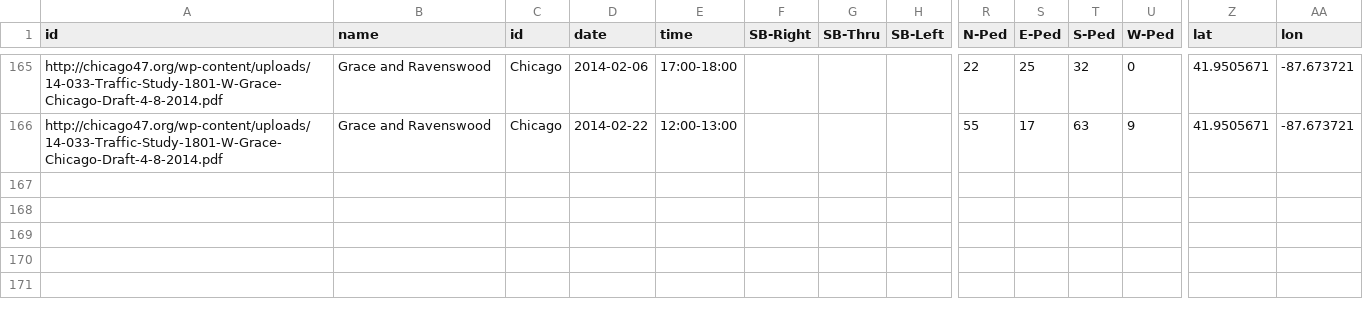
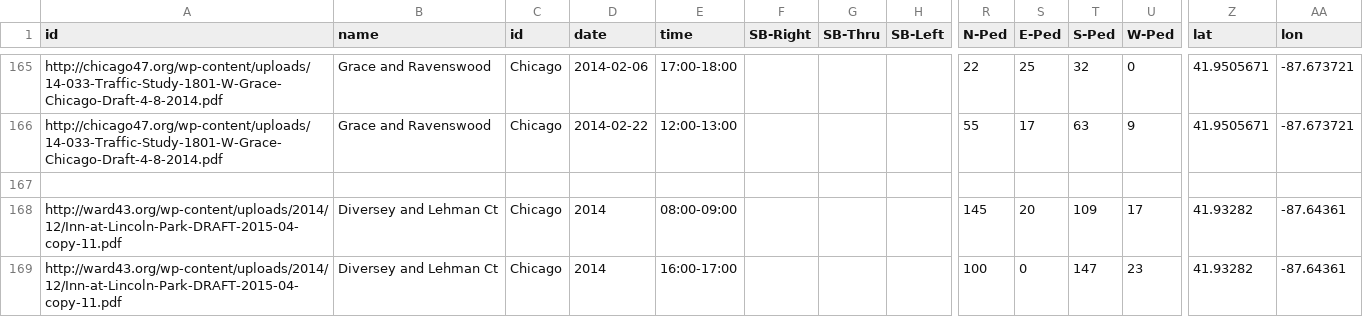
Before and after one commit to e-n-f/chicago-traffic-counts, a CSV file: counts-chicago-manual.csv, drawn as a sheet; only a part is shown, gaps mark what is left out; rows hold the shown columns only; the diff names each change by its address in the sheet, - before the commit and + after, or states it on an @@ line.

Commit message:
Another count

```diff
--- a/counts-chicago-manual.csv
+++ b/counts-chicago-manual.csv
+row 167: (empty)
+row 168: http://ward43.org/wp-content/uploads/2014/12/Inn-at-Lincoln-Park-DRAFT-2015-04-copy-11.pdf | Diversey and Lehman Ct | Chicago | 2014 | 08:00-09:00 |  |  |  | 145 | 20 | 109 | 17 | 41.93282 | -87.64361
+row 169: http://ward43.org/wp-content/uploads/2014/12/Inn-at-Lincoln-Park-DRAFT-2015-04-copy-11.pdf | Diversey and Lehman Ct | Chicago | 2014 | 16:00-17:00 |  |  |  | 100 | 0 | 147 | 23 | 41.93282 | -87.64361
```
